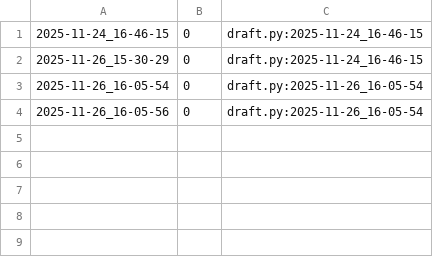
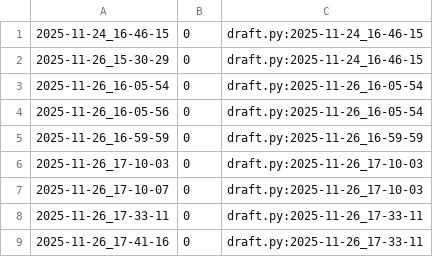
Before and after one commit to qxcode-course/poo-dd-cd-bloco-d-MariaVitoriadeAlmeidaFerreira, a CSV file: tasks/.tko/track/poo@agenda/track.csv, drawn as a sheet.

Commit message:
@agenda 140 min def toogle

```diff
--- a/tasks/.tko/track/poo@agenda/track.csv
+++ b/tasks/.tko/track/poo@agenda/track.csv
@@ -4 +4,6 @@
 2025-11-26_16-05-56,0,draft.py:2025-11-26_16-05-54
+2025-11-26_16-59-59,0,draft.py:2025-11-26_16-59-59
+2025-11-26_17-10-03,0,draft.py:2025-11-26_17-10-03
+2025-11-26_17-10-07,0,draft.py:2025-11-26_17-10-03
+2025-11-26_17-33-11,0,draft.py:2025-11-26_17-33-11
+2025-11-26_17-41-16,0,draft.py:2025-11-26_17-33-11
```
Also changed, not shown: 5 other files.
